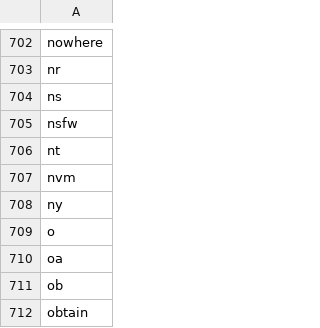
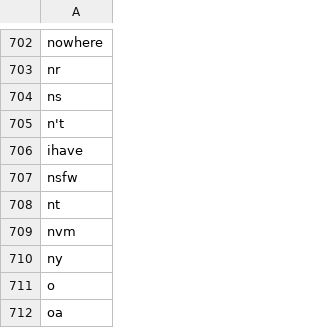
Before and after one commit to Falah21/capstone, a CSV file: stopword1.csv, drawn as a sheet; only a part is shown, gaps mark what is left out; the shorter side is filled out with more unchanged rows.

Commit message:
stopword1.csv

```diff
--- a/stopword1.csv
+++ b/stopword1.csv
@@ -704,2 +704,4 @@ nr
 ns
+n't
+ihave
 nsfw
```
